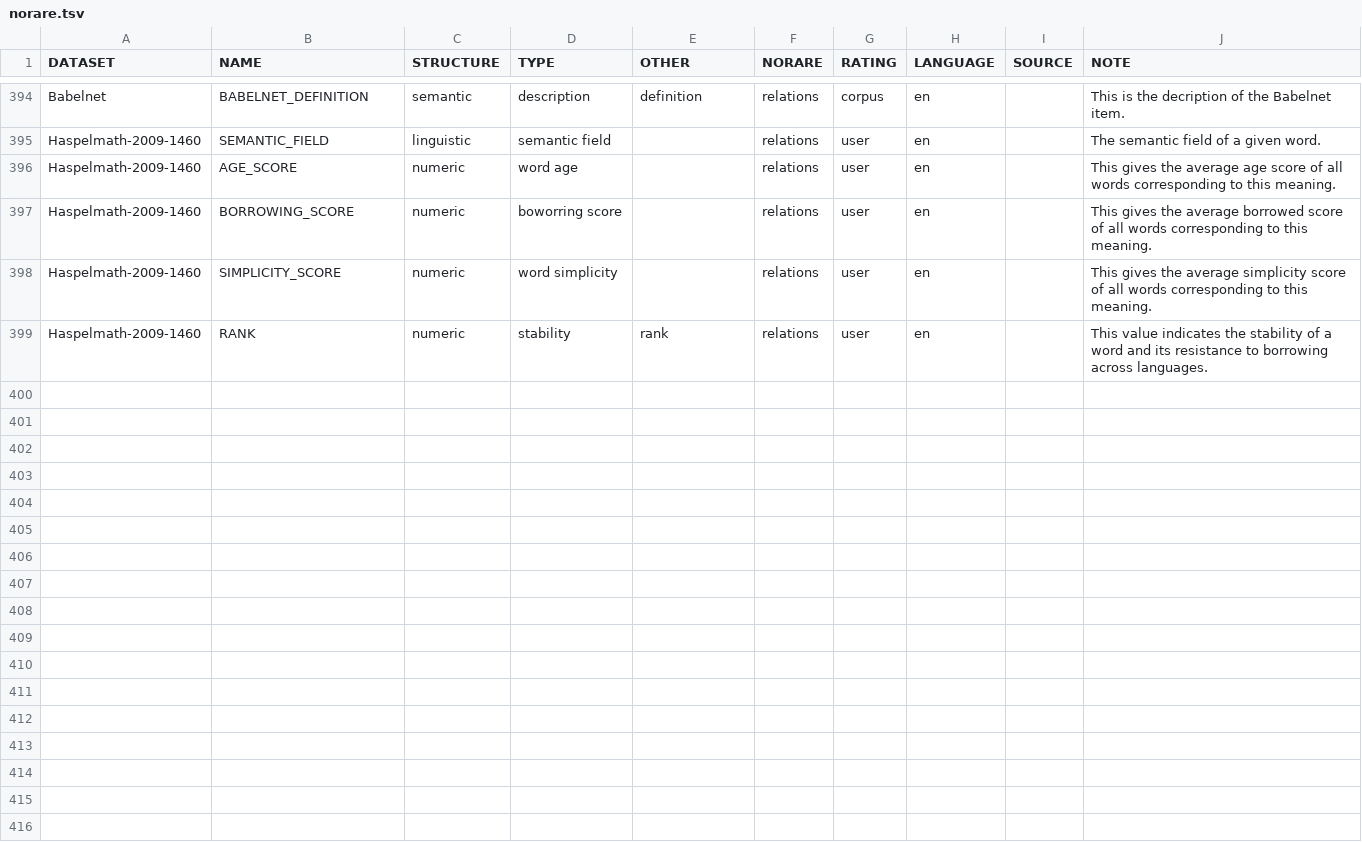
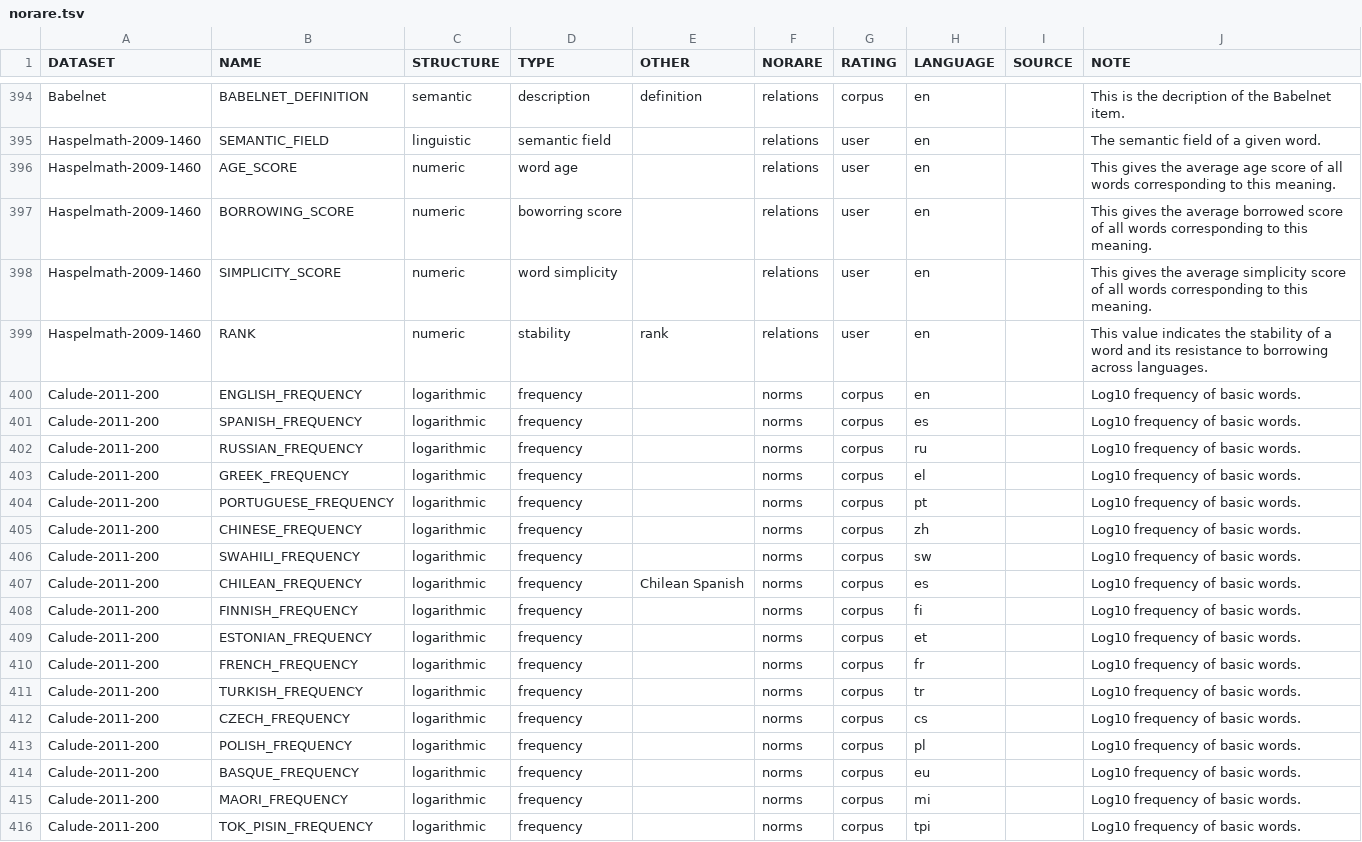
Before and after one commit to concepticon/norare-data, a TSV file: norare.tsv, drawn as a sheet; only a part is shown, gaps mark what is left out.

Commit message:
Add Calude-2011-200

```diff
--- a/norare.tsv
+++ b/norare.tsv
@@ -399 +399,18 @@ Haspelmath-2009-1460	SIMPLICITY_SCORE	numeric	word simplicity		relations	user	en
 Haspelmath-2009-1460	RANK	numeric	stability	rank	relations	user	en		This value indicates the stability of a word and its resistance to borrowing across languages.
+Calude-2011-200	ENGLISH_FREQUENCY	logarithmic	frequency		norms	corpus	en		Log10 frequency of basic words.
+Calude-2011-200	SPANISH_FREQUENCY	logarithmic	frequency		norms	corpus	es		Log10 frequency of basic words.
+Calude-2011-200	RUSSIAN_FREQUENCY	logarithmic	frequency		norms	corpus	ru		Log10 frequency of basic words.
+Calude-2011-200	GREEK_FREQUENCY	logarithmic	frequency		norms	corpus	el		Log10 frequency of basic words.
+Calude-2011-200	PORTUGUESE_FREQUENCY	logarithmic	frequency		norms	corpus	pt		Log10 frequency of basic words.
+Calude-2011-200	CHINESE_FREQUENCY	logarithmic	frequency		norms	corpus	zh		Log10 frequency of basic words.
+Calude-2011-200	SWAHILI_FREQUENCY	logarithmic	frequency		norms	corpus	sw		Log10 frequency of basic words.
+Calude-2011-200	CHILEAN_FREQUENCY	logarithmic	frequency	Chilean Spanish	norms	corpus	es		Log10 frequency of basic words.
+Calude-2011-200	FINNISH_FREQUENCY	logarithmic	frequency		norms	corpus	fi		Log10 frequency of basic words.
+Calude-2011-200	ESTONIAN_FREQUENCY	logarithmic	frequency		norms	corpus	et		Log10 frequency of basic words.
+Calude-2011-200	FRENCH_FREQUENCY	logarithmic	frequency		norms	corpus	fr		Log10 frequency of basic words.
+Calude-2011-200	TURKISH_FREQUENCY	logarithmic	frequency		norms	corpus	tr		Log10 frequency of basic words.
+Calude-2011-200	CZECH_FREQUENCY	logarithmic	frequency		norms	corpus	cs		Log10 frequency of basic words.
+Calude-2011-200	POLISH_FREQUENCY	logarithmic	frequency		norms	corpus	pl		Log10 frequency of basic words.
+Calude-2011-200	BASQUE_FREQUENCY	logarithmic	frequency		norms	corpus	eu		Log10 frequency of basic words.
+Calude-2011-200	MAORI_FREQUENCY	logarithmic	frequency		norms	corpus	mi		Log10 frequency of basic words.
+Calude-2011-200	TOK_PISIN_FREQUENCY	logarithmic	frequency		norms	corpus	tpi		Log10 frequency of basic words.
```
